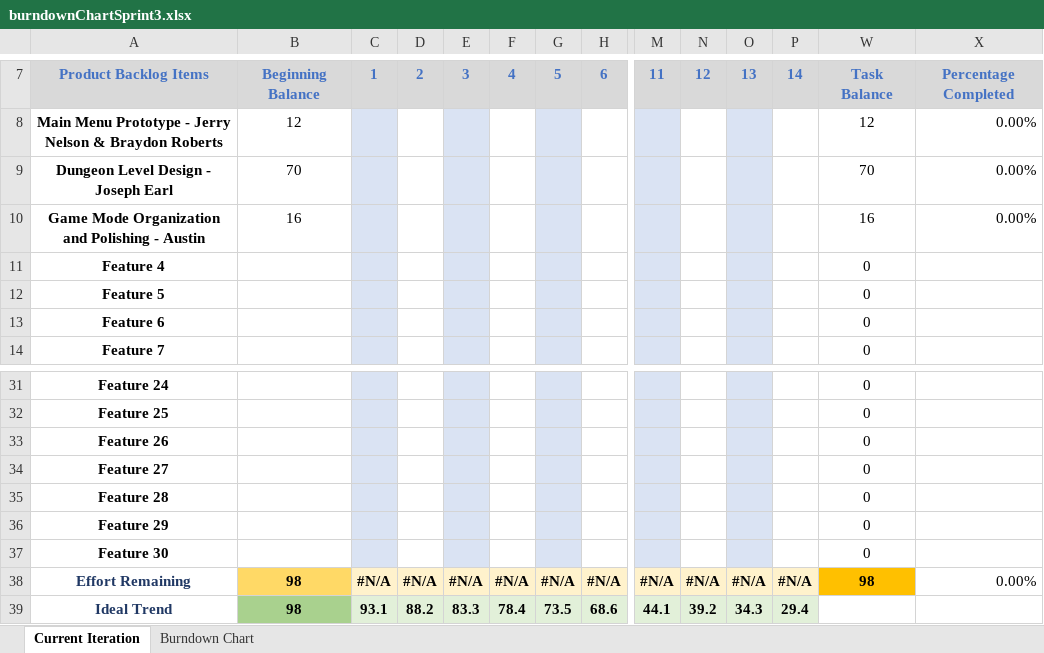
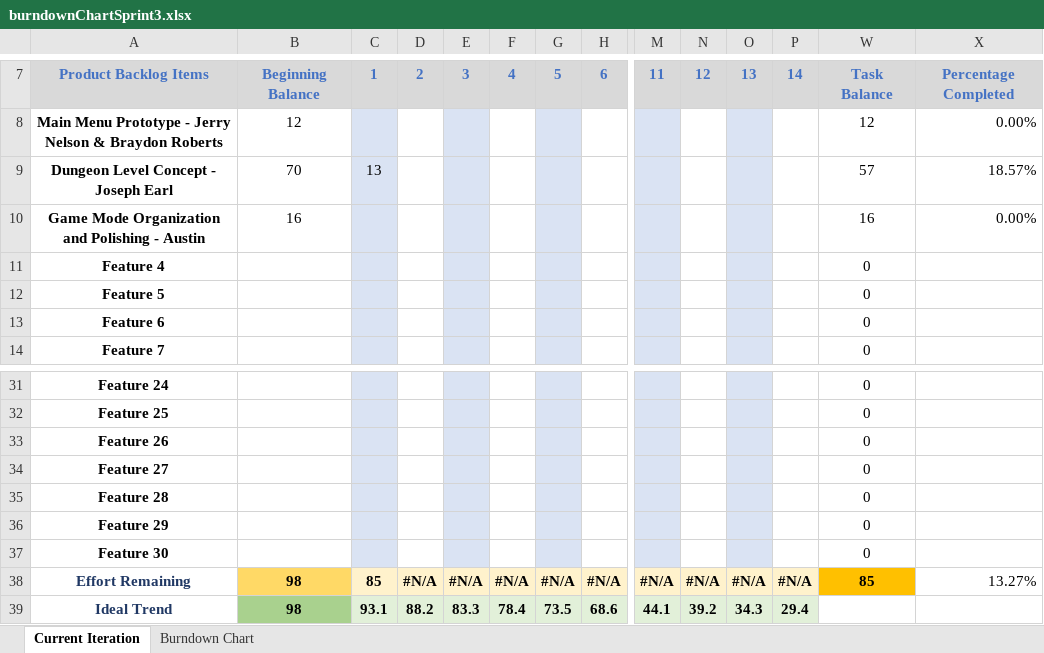
Before and after one commit to sakugastreet/Trophy-Hoard, an Excel workbook: burndownChartSprint3.xlsx, sheet Current Iteration, drawn as a sheet; only a part is shown, gaps mark what is left out; values as stored, in another font and other column widths than the file's, no borders; charts and pictures and conditional formats not drawn; removed rows and columns are numbered as before the commit, all else as after; rows hold the shown columns only; the diff names each change by its address in the sheet, - before the commit and + after, or states it on an @@ line.

Commit message:
Updated Burndown Chatr

```diff
--- a/burndownChartSprint3.xlsx (sheet Current Iteration)
+++ b/burndownChartSprint3.xlsx (sheet Current Iteration)
-row 9: Dungeon Level Design - Joseph Earl | 70 |  |  |  |  |  |  |  |  |  |  | 70 | 0.00%
+row 9: Dungeon Level Concept - Joseph Earl | 70 | 13 |  |  |  |  |  |  |  |  |  | 57 | 18.57%
-C38: #N/A
+C38: 85
-W38: 98
+W38: 85
-X38: 0.00%
+X38: 13.27%
```
Also changed, not shown: charts or pictures, 7 other files.
